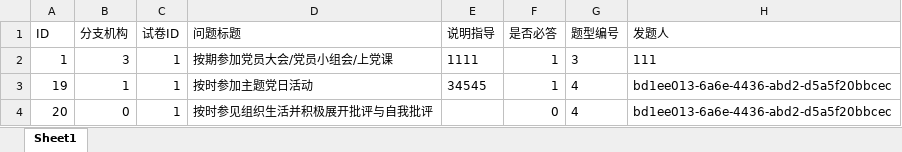
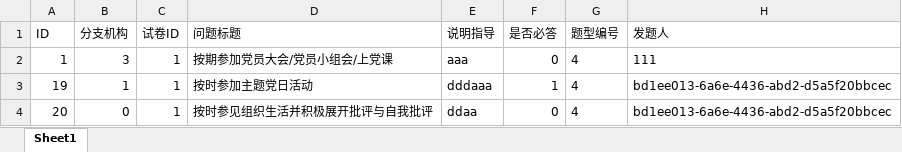
Before and after one commit to zongyanbin/gva, an Excel workbook: server/resource/excel/ExcelExport.xlsx, sheet Sheet1, drawn as a sheet; values as stored, in another font and other column widths than the file's, no borders; the diff names each change by its address in the sheet, - before the commit and + after, or states it on an @@ line.

```diff
--- a/server/resource/excel/ExcelExport.xlsx (sheet Sheet1)
+++ b/server/resource/excel/ExcelExport.xlsx (sheet Sheet1)
-E2 (说明指导): 1111
+E2 (说明指导): aaa
-F2 (是否必答): 1
+F2 (是否必答): 0
-G2 (题型编号): 3
+G2 (题型编号): 4
-E3 (说明指导): 34545
+E3 (说明指导): dddaaa
-E4 (说明指导): (empty)
+E4 (说明指导): ddaa
```
Also changed, not shown: 4 other files.
